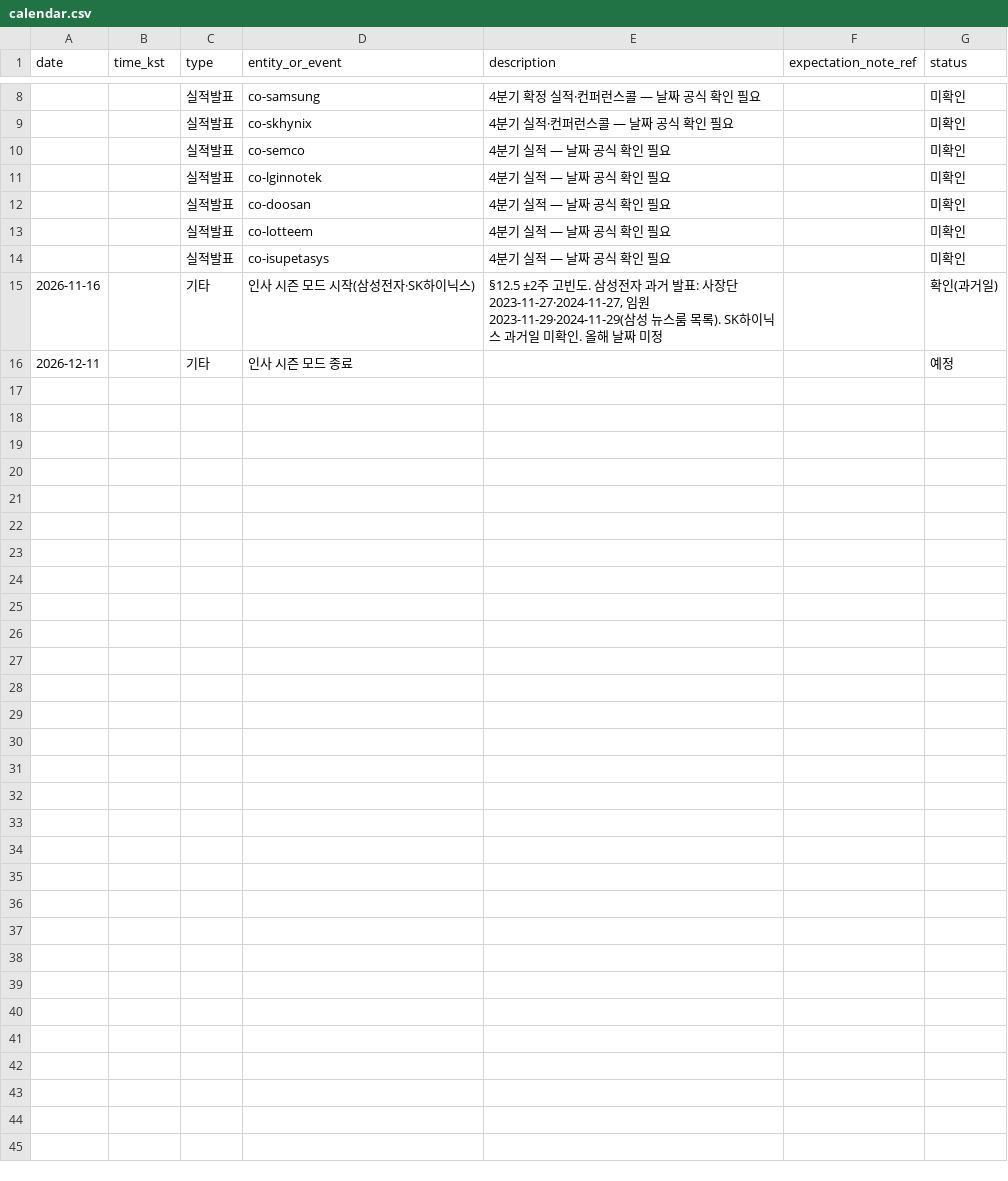
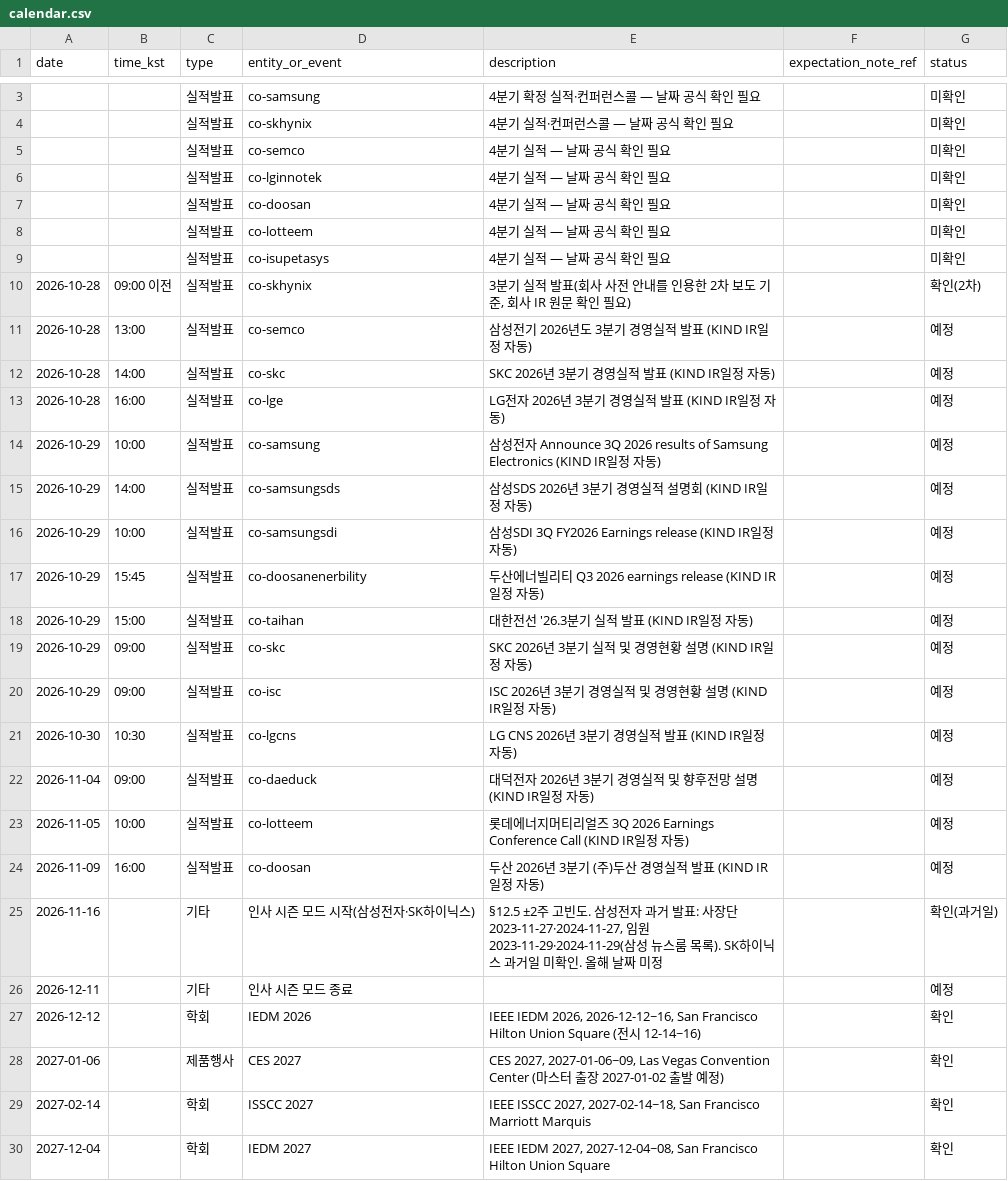
Before and after one commit to SEOKD/chiip, a CSV file: knowledge/calendar.csv, drawn as a sheet; only a part is shown, gaps mark what is left out; the diff names each change by its address in the sheet, - before the commit and + after, or states it on an @@ line.

```diff
--- a/knowledge/calendar.csv
+++ b/knowledge/calendar.csv
@@ row 2 moved to row 10: 2026-10-28 @@
+row 11: 2026-10-28 | 13:00 | 실적발표 | co-semco | 삼성전기 2026년도 3분기 경영실적 발표 (KIND IR일정 자동) |  | 예정
+row 12: 2026-10-28 | 14:00 | 실적발표 | co-skc | SKC 2026년 3분기 경영실적 발표 (KIND IR일정 자동) |  | 예정
+row 13: 2026-10-28 | 16:00 | 실적발표 | co-lge | LG전자 2026년 3분기 경영실적 발표 (KIND IR일정 자동) |  | 예정
+row 14: 2026-10-29 | 10:00 | 실적발표 | co-samsung | 삼성전자 Announce 3Q 2026 results of Samsung Electronics (KIND IR일정 자동) |  | 예정
+row 15: 2026-10-29 | 14:00 | 실적발표 | co-samsungsds | 삼성SDS 2026년 3분기 경영실적 설명회 (KIND IR일정 자동) |  | 예정
+row 16: 2026-10-29 | 10:00 | 실적발표 | co-samsungsdi | 삼성SDI 3Q FY2026 Earnings release (KIND IR일정 자동) |  | 예정
+row 17: 2026-10-29 | 15:45 | 실적발표 | co-doosanenerbility | 두산에너빌리티 Q3 2026 earnings release (KIND IR일정 자동) |  | 예정
+row 18: 2026-10-29 | 15:00 | 실적발표 | co-taihan | 대한전선 '26.3분기 실적 발표 (KIND IR일정 자동) |  | 예정
+row 19: 2026-10-29 | 09:00 | 실적발표 | co-skc | SKC 2026년 3분기 실적 및 경영현황 설명 (KIND IR일정 자동) |  | 예정
+row 20: 2026-10-29 | 09:00 | 실적발표 | co-isc | ISC 2026년 3분기 경영실적 및 경영현황 설명 (KIND IR일정 자동) |  | 예정
+row 21: 2026-10-30 | 10:30 | 실적발표 | co-lgcns | LG CNS 2026년 3분기 경영실적 발표 (KIND IR일정 자동) |  | 예정
+row 22: 2026-11-04 | 09:00 | 실적발표 | co-daeduck | 대덕전자 2026년 3분기 경영실적 및 향후전망 설명 (KIND IR일정 자동) |  | 예정
+row 23: 2026-11-05 | 10:00 | 실적발표 | co-lotteem | 롯데에너지머티리얼즈 3Q 2026 Earnings Conference Call (KIND IR일정 자동) |  | 예정
+row 24: 2026-11-09 | 16:00 | 실적발표 | co-doosan | 두산 2026년 3분기 (주)두산 경영실적 발표 (KIND IR일정 자동) |  | 예정
@@ row 3 moved to row 27: 2026-12-12 @@
@@ row 4 moved to row 28: 2027-01-06 @@
@@ row 5 moved to row 29: 2027-02-14 @@
@@ row 6 moved to row 30: 2027-12-04 @@
```
Also changed, not shown: 19 other files.
